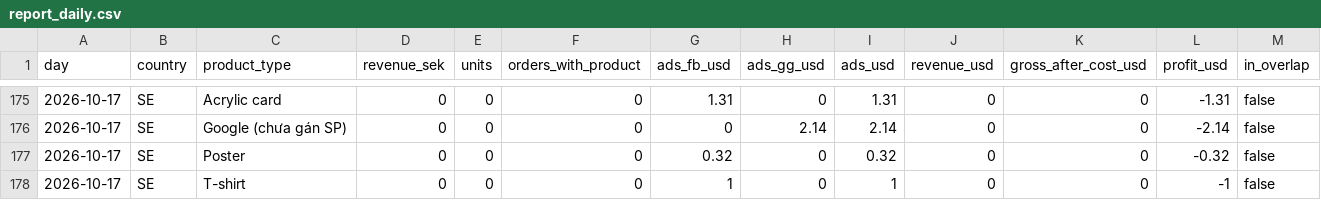
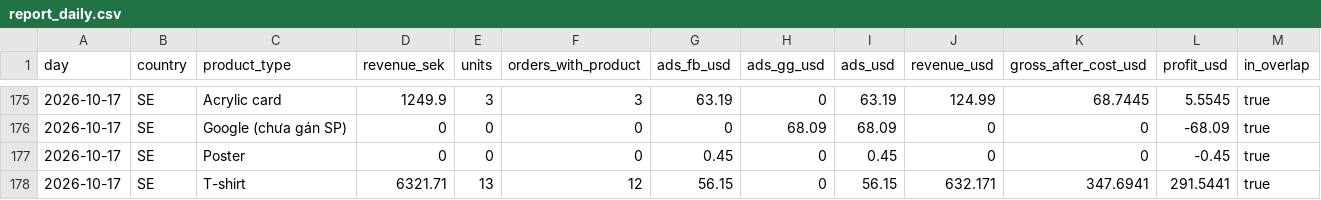
Before and after one commit to tiendatpham2407-bot/dashboard, a CSV file: report_daily.csv, drawn as a sheet; only a part is shown, gaps mark what is left out; the diff covers the shown part only.

```diff
--- a/report_daily.csv
+++ b/report_daily.csv
@@ -175,4 +175,4 @@ day,country,product_type,revenue_sek,units,orders_with_product,ads_fb_usd,ads_gg
-2026-10-17,SE,Acrylic card,0,0,0,1.31,0,1.31,0,0,-1.31,false
-2026-10-17,SE,Google (chưa gán SP),0,0,0,0,2.14,2.14,0,0,-2.14,false
-2026-10-17,SE,Poster,0,0,0,0.32,0,0.32,0,0,-0.32,false
-2026-10-17,SE,T-shirt,0,0,0,1,0,1,0,0,-1,false
+2026-10-17,SE,Acrylic card,1249.9,3,3,63.19,0,63.19,124.99,68.7445,5.5545,true
+2026-10-17,SE,Google (chưa gán SP),0,0,0,0,68.09,68.09,0,0,-68.09,true
+2026-10-17,SE,Poster,0,0,0,0.45,0,0.45,0,0,-0.45,true
+2026-10-17,SE,T-shirt,6321.71,13,12,56.15,0,56.15,632.171,347.6941,291.5441,true
```
Also changed, not shown: 29 edited cells elsewhere in this file.
